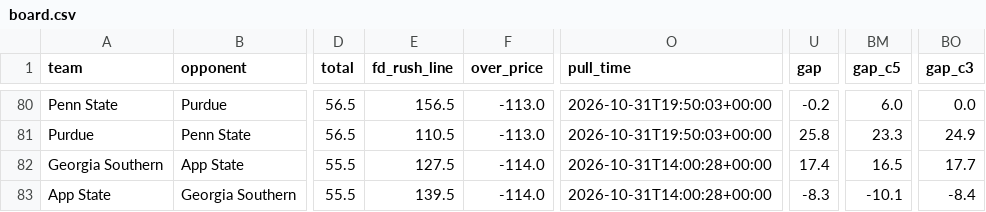
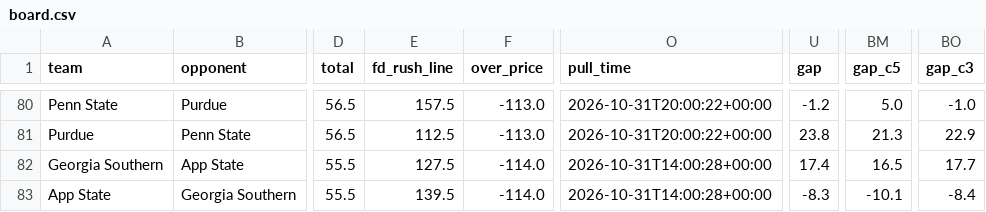
Before and after one commit to bradyt3321/cfb-yardage-dashboard, a CSV file: data/board.csv, drawn as a sheet; only a part is shown, gaps mark what is left out; the diff covers the shown part only; the diff names each change by its address in the sheet, - before the commit and + after, or states it on an @@ line.

```diff
--- a/data/board.csv
+++ b/data/board.csv
-E80 (fd_rush_line): 156.5
+E80 (fd_rush_line): 157.5
-O80:O81 (pull_time): 2026-10-31T19:50:03+00:00
+O80:O81 (pull_time): 2026-10-31T20:00:22+00:00
-U80 (gap): -0.2
+U80 (gap): -1.2
-BM80 (gap_c5): 6.0
+BM80 (gap_c5): 5.0
-BO80 (gap_c3): 0.0
+BO80 (gap_c3): -1.0
-E81 (fd_rush_line): 110.5
+E81 (fd_rush_line): 112.5
-U81 (gap): 25.8
+U81 (gap): 23.8
-BM81 (gap_c5): 23.3
+BM81 (gap_c5): 21.3
-BO81 (gap_c3): 24.9
+BO81 (gap_c3): 22.9
```
Also changed, not shown: 33 edited cells elsewhere in this file, 3 other files.
